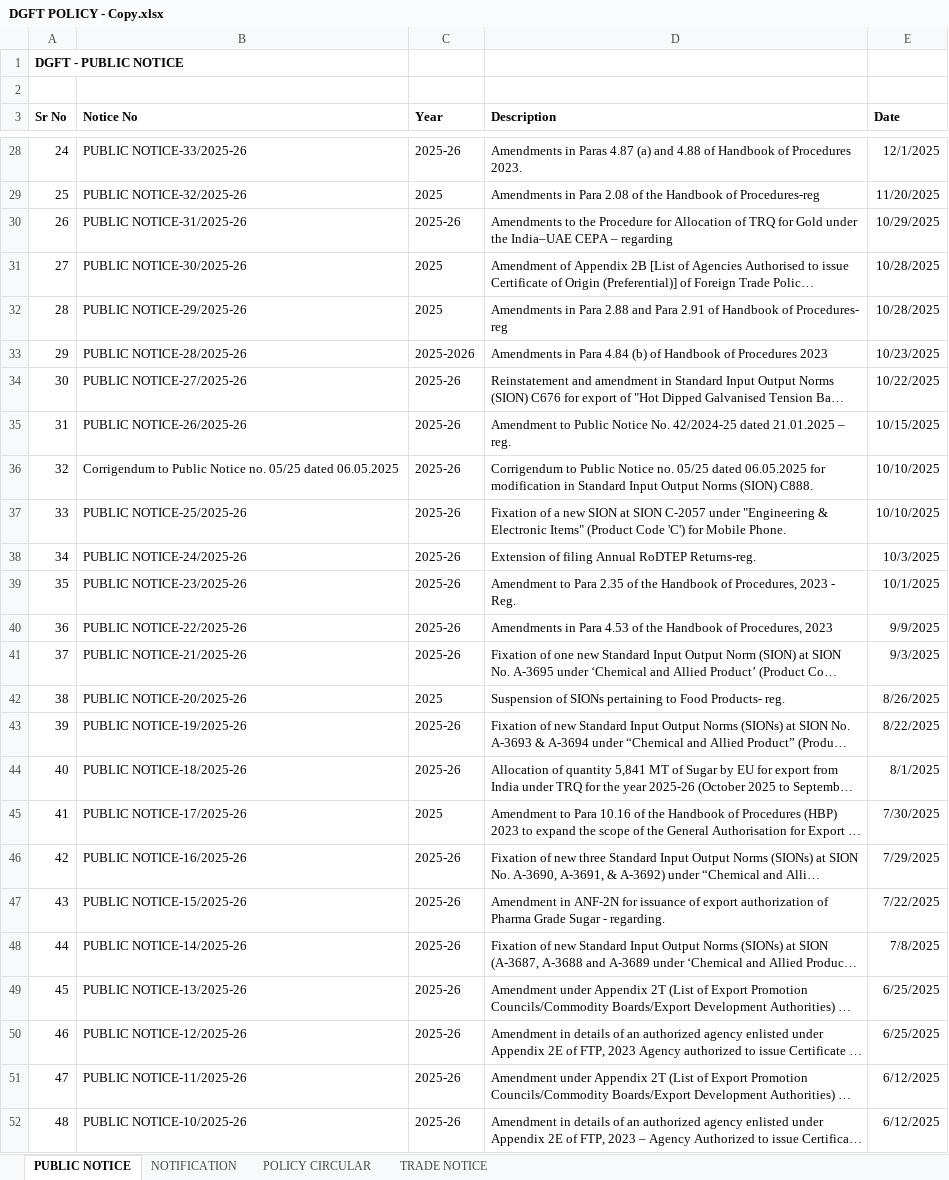
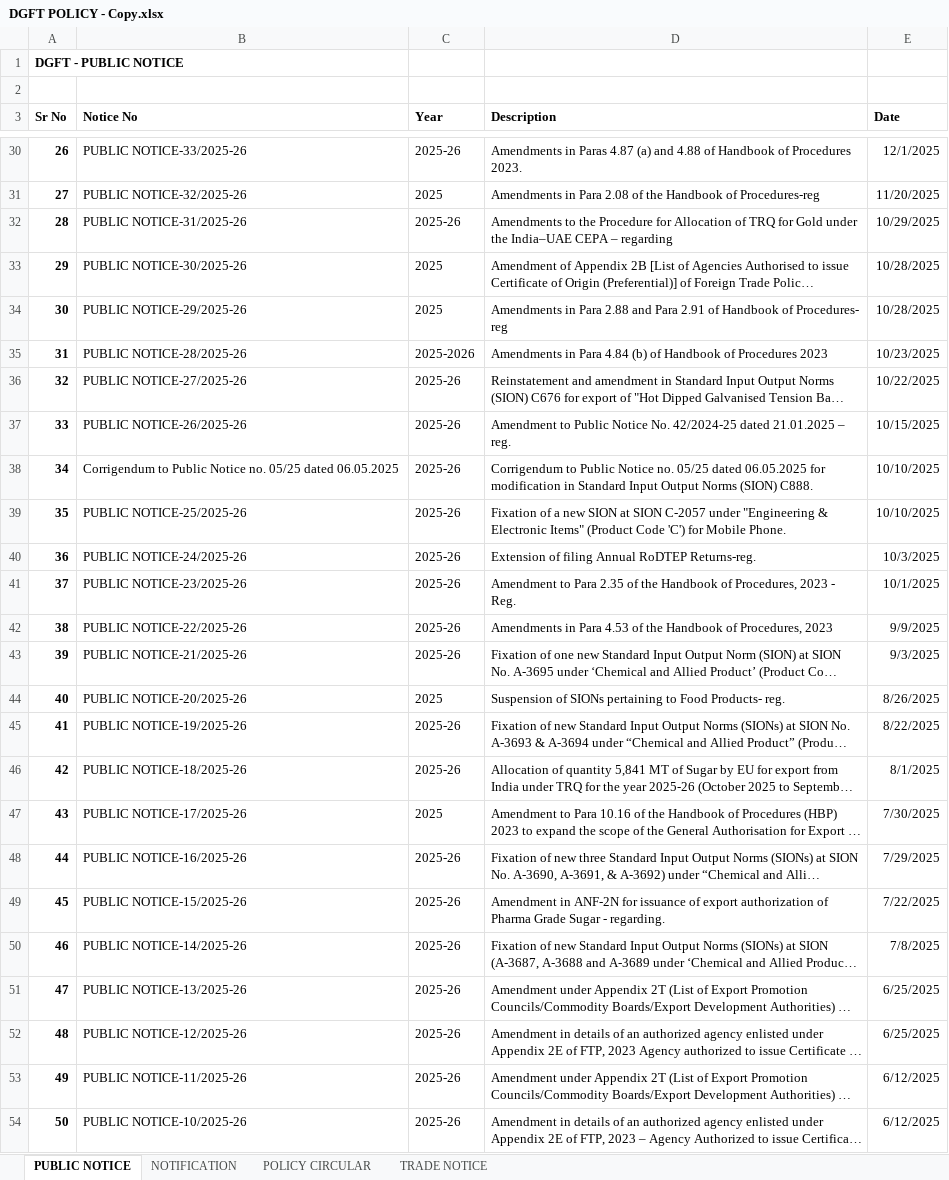
Before and after one commit to omkar404/eximinq-global-connection, an Excel workbook: backend/PDF_DOC/ALL_PDF/DGFT POLICY - Copy.xlsx, sheet PUBLIC NOTICE, drawn as a sheet; only a part is shown, gaps mark what is left out; long unchanged cells end in …; values as stored, in another font and other column widths than the file's, no borders; addresses are those after the commit; the diff covers the shown part only; the diff names each change by its address in the sheet, - before the commit and + after, or states it on an @@ line.

```diff
--- a/backend/PDF_DOC/ALL_PDF/DGFT POLICY - Copy.xlsx (sheet PUBLIC NOTICE)
+++ b/backend/PDF_DOC/ALL_PDF/DGFT POLICY - Copy.xlsx (sheet PUBLIC NOTICE)
@@ column A (Sr No) renumbered from row 7 down @@
-A30:A54 bold: off
+A30:A54 bold: on
```
Also changed, not shown: 2 added rows and cell formats elsewhere in this sheet, sheet NOTIFICATION, backend/PDF_DOC/CUSTOMS_EXCEL/Acts/Customs Act, 1962.xlsx, backend/PDF_DOC/CUSTOMS_EXCEL/Acts/Customs Tariff Act, 1975.xlsx, 6 other files.
